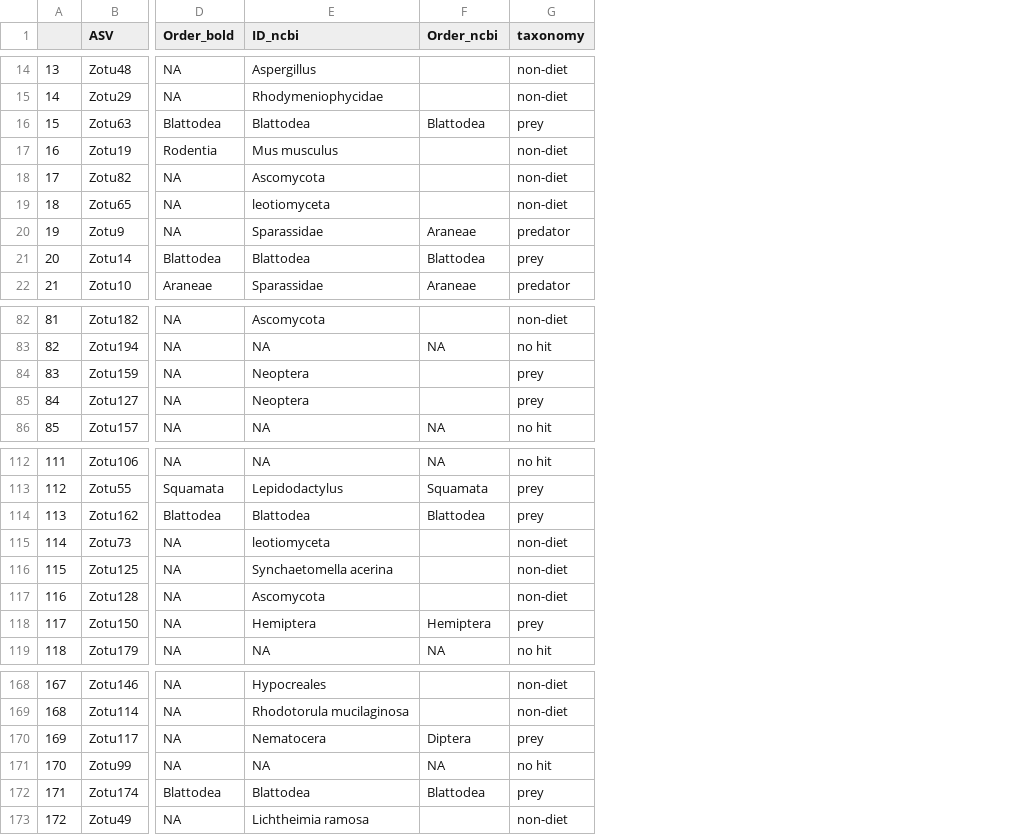
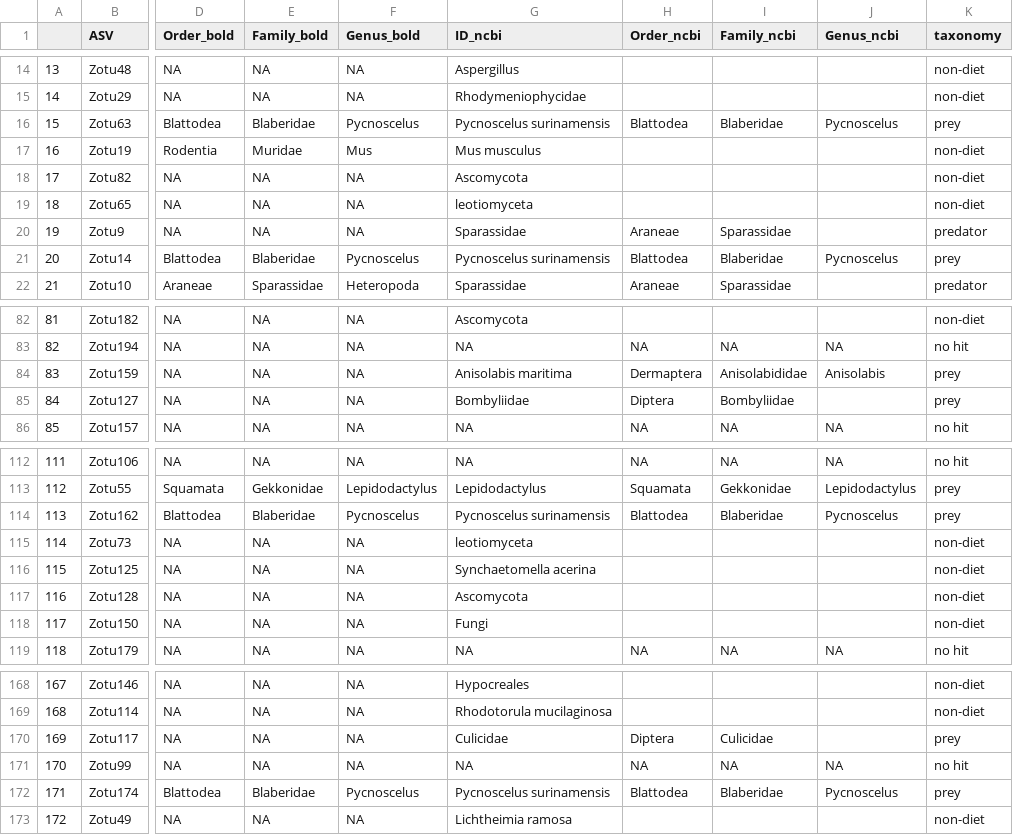
Before and after one commit to anamtk/DNA_Diet_Methods, a CSV file: data/outputs/taxonomic_assignments/taxonomic_assignments.csv, drawn as a sheet; only a part is shown, gaps mark what is left out; addresses are those after the commit; the diff covers the shown part only; the diff names each change by its address in the sheet, - before the commit and + after, or states it on an @@ line.

Commit message:
blasted order and over assignments individually and updated taxonomies to reflect better resolution

```diff
--- a/data/outputs/taxonomic_assignments/taxonomic_assignments.csv
+++ b/data/outputs/taxonomic_assignments/taxonomic_assignments.csv
+column E (Family_bold), rows 14-22: NA | NA | Blaberidae | Muridae | NA | NA | NA | Blaberidae | Sparassidae; rows 82-86: all NA; rows 112-119: NA | Gekkonidae | Blaberidae | NA | NA | NA | NA | NA; rows 168-173: NA | NA | NA | NA | Blaberidae | NA
+column F (Genus_bold), rows 14-22: NA | NA | Pycnoscelus | Mus | NA | NA | NA | Pycnoscelus | Heteropoda; rows 82-86: all NA; rows 112-119: NA | Lepidodactylus | Pycnoscelus | NA | NA | NA | NA | NA; rows 168-173: NA | NA | NA | NA | Pycnoscelus | NA
+column I (Family_ncbi), rows 16-22: Blaberidae |  |  |  | Sparassidae | Blaberidae | Sparassidae; rows 83-86: NA | Anisolabididae | Bombyliidae | NA; rows 112-119: NA | Gekkonidae | Blaberidae |  |  |  |  | NA; rows 170-172: Culicidae | NA | Blaberidae
+column J (Genus_ncbi), rows 16-21: Pycnoscelus |  |  |  |  | Pycnoscelus; rows 83-86: NA | Anisolabis |  | NA; rows 112-119: NA | Lepidodactylus | Pycnoscelus |  |  |  |  | NA; rows 171-172: NA | Pycnoscelus
-G16 (ID_ncbi): Blattodea
+G16 (ID_ncbi): Pycnoscelus surinamensis
-G21 (ID_ncbi): Blattodea
+G21 (ID_ncbi): Pycnoscelus surinamensis
-G84 (ID_ncbi): Neoptera
+G84 (ID_ncbi): Anisolabis maritima
-H84 (Order_ncbi): (empty)
+H84 (Order_ncbi): Dermaptera
-G85 (ID_ncbi): Neoptera
+G85 (ID_ncbi): Bombyliidae
-H85 (Order_ncbi): (empty)
+H85 (Order_ncbi): Diptera
-G114 (ID_ncbi): Blattodea
+G114 (ID_ncbi): Pycnoscelus surinamensis
-G118 (ID_ncbi): Hemiptera
+G118 (ID_ncbi): Fungi
-H118 (Order_ncbi): Hemiptera
+H118 (Order_ncbi): (empty)
-K118 (taxonomy): prey
+K118 (taxonomy): non-diet
-G170 (ID_ncbi): Nematocera
+G170 (ID_ncbi): Culicidae
-G172 (ID_ncbi): Blattodea
+G172 (ID_ncbi): Pycnoscelus surinamensis
```
Also changed, not shown: 15 edited cells elsewhere in this file, 3_taxonomic_assignment/BOLD/usearch_uc/unoise_uc_bold_taxa.csv, 3_taxonomic_assignment/MEGAN/unoise_unclean/unoise_uc_ncbi_taxa.csv, 1 other file.
